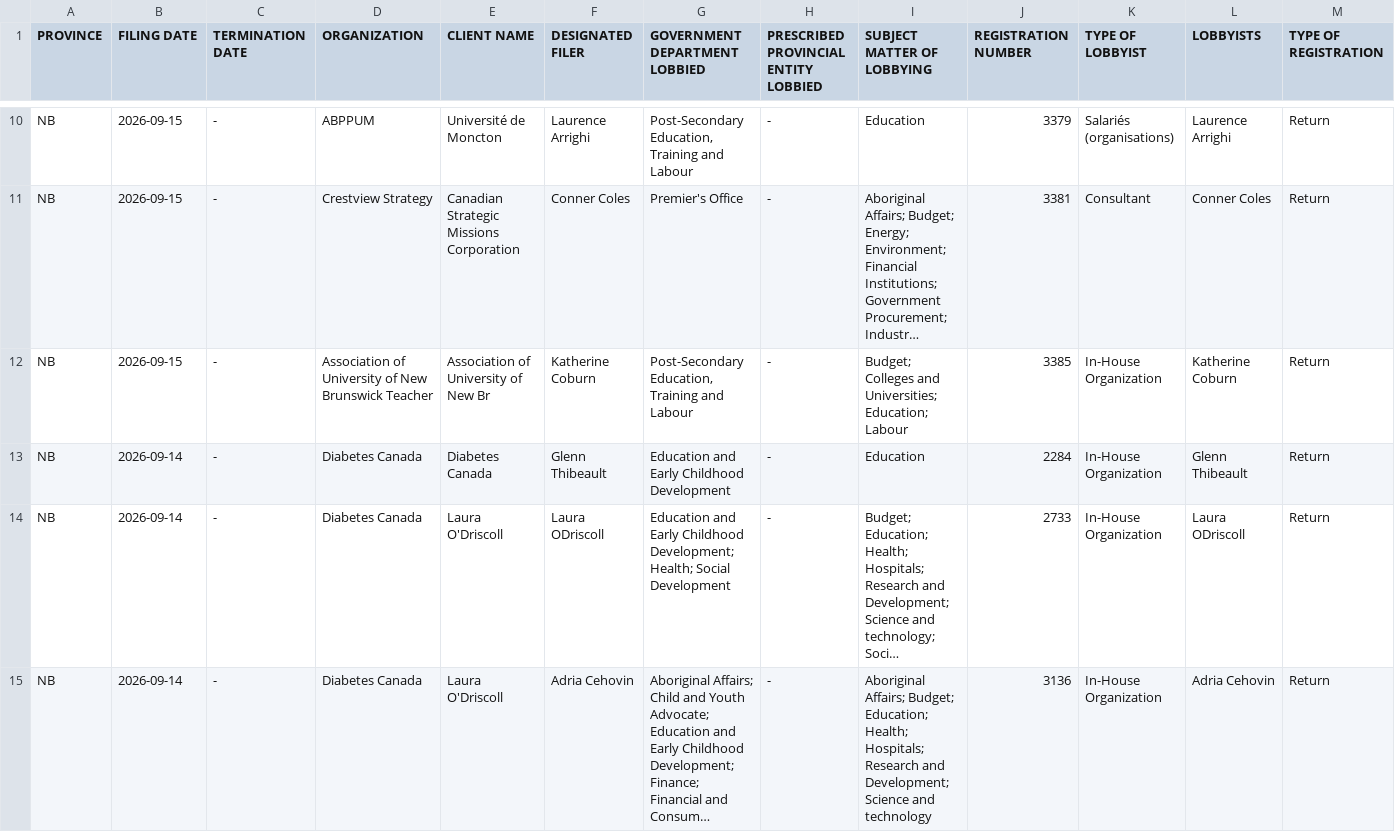
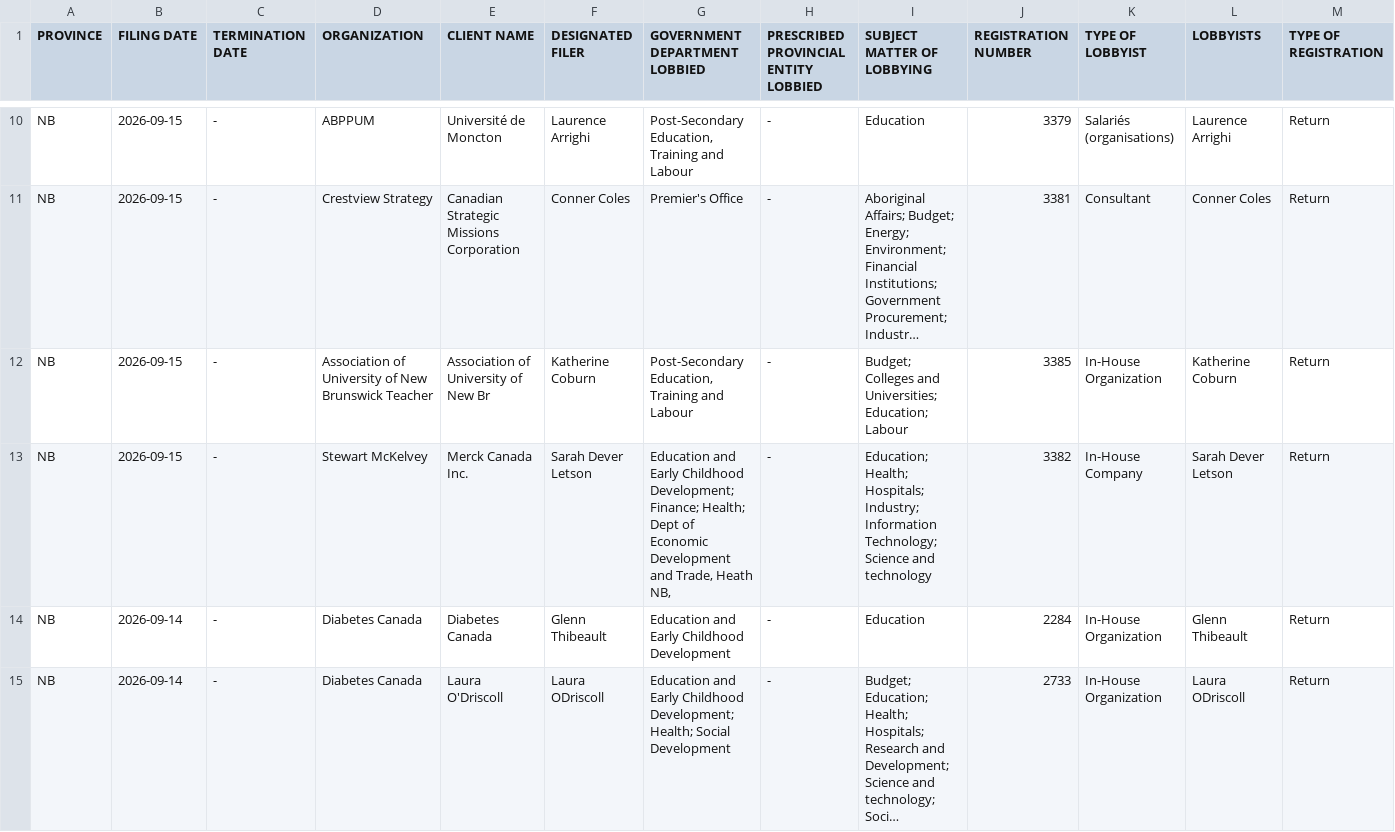
Before and after one commit to J7892/canada-lobbyist-tracker, a CSV file: new_brunswick/new_brunswick_lobbyists_historical.csv, drawn as a sheet; only a part is shown, gaps mark what is left out; the shorter side is filled out with more unchanged rows; long unchanged cells end in …; rows hold the shown columns only; the diff names each change by its address in the sheet, - before the commit and + after, or states it on an @@ line.

```diff
--- a/new_brunswick/new_brunswick_lobbyists_historical.csv
+++ b/new_brunswick/new_brunswick_lobbyists_historical.csv
+row 13: NB | 2026-09-15 | - | Stewart McKelvey | Merck Canada Inc. | Sarah Dever Letson | Education and Early Childhood Development; Finance; Health; Dept of Economic Development and Trade, Heath NB, | - | Education; Health; Hospitals; Industry; Information Technology; Science and technology | 3382 | In-House Company | Sarah Dever Letson | Return
```
Also changed, not shown: manitoba/manitoba_lobbyists_historical.csv, 4 other files.
